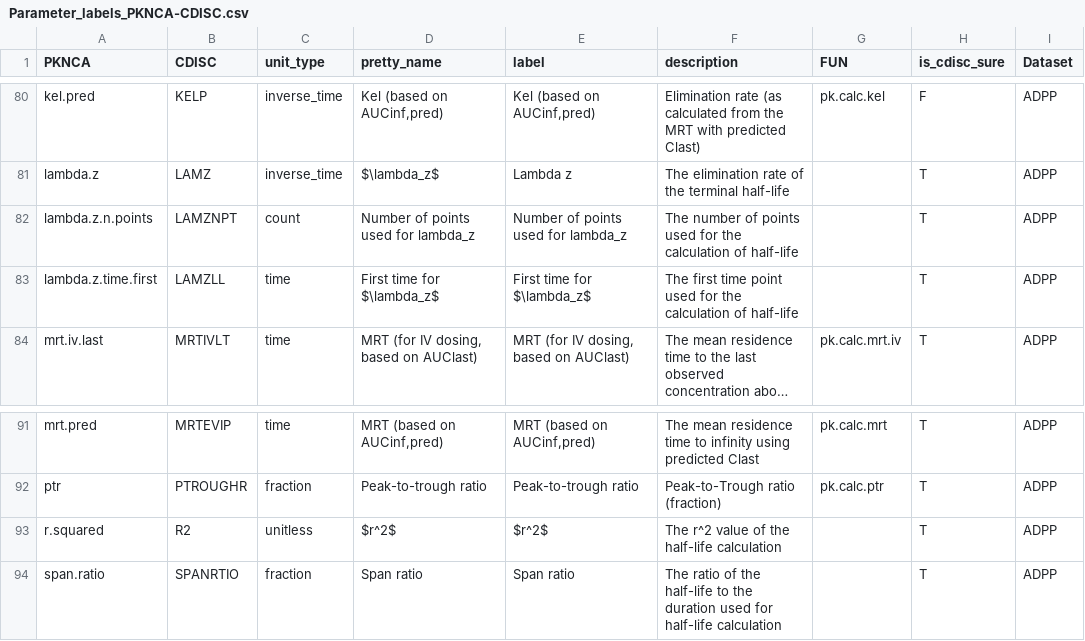
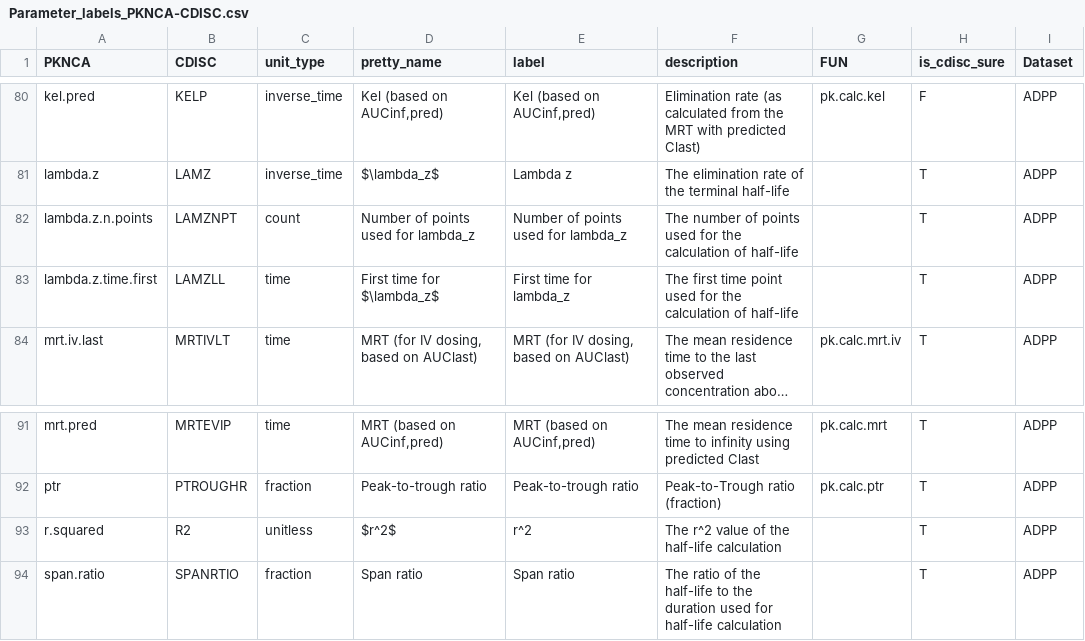
Before and after one commit to pharmaverse/aNCA, a CSV file: inst/shiny/www/metadata/Parameter_labels_PKNCA-CDISC.csv, drawn as a sheet; only a part is shown, gaps mark what is left out; long unchanged cells end in …; the diff names each change by its address in the sheet, - before the commit and + after, or states it on an @@ line.

Commit message:
fix: elimiante all $ from label in Parameter_labels_PKNCA-CDISC.csv

```diff
--- a/inst/shiny/www/metadata/Parameter_labels_PKNCA-CDISC.csv
+++ b/inst/shiny/www/metadata/Parameter_labels_PKNCA-CDISC.csv
-E83 (label): First time for $\lambda_z$
+E83 (label): First time for lambda_z
-E93 (label): $r^2$
+E93 (label): r^2
```
